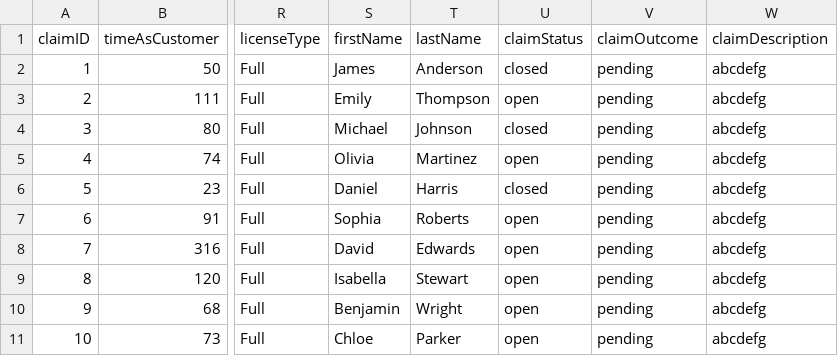
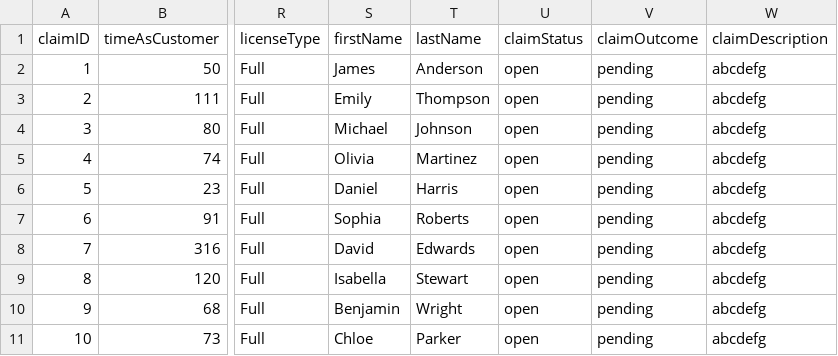
Before and after one commit to AlanDataPortfolio/ey-azure-fn-pipeline, a CSV file: webapp/claims.csv, drawn as a sheet; only a part is shown, gaps mark what is left out; the diff names each change by its address in the sheet, - before the commit and + after, or states it on an @@ line.

Commit message:
just reset claims table

```diff
--- a/webapp/claims.csv
+++ b/webapp/claims.csv
-U2 (claimStatus): closed
+U2 (claimStatus): open
-U4 (claimStatus): closed
+U4 (claimStatus): open
-U6 (claimStatus): closed
+U6 (claimStatus): open
```
